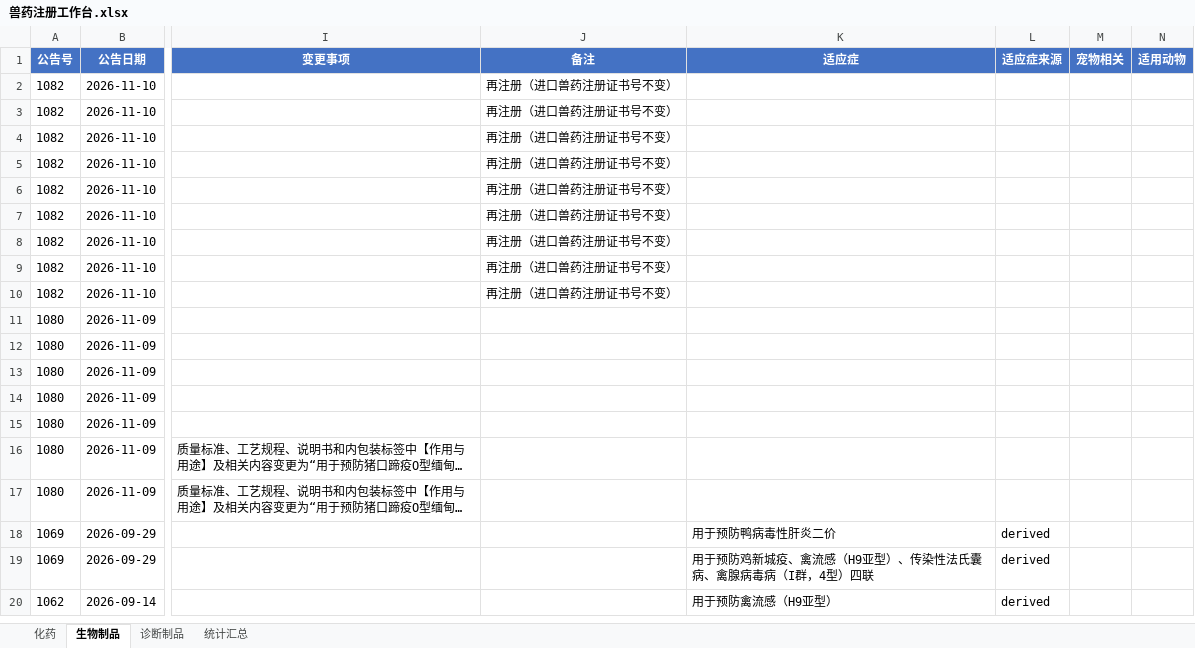
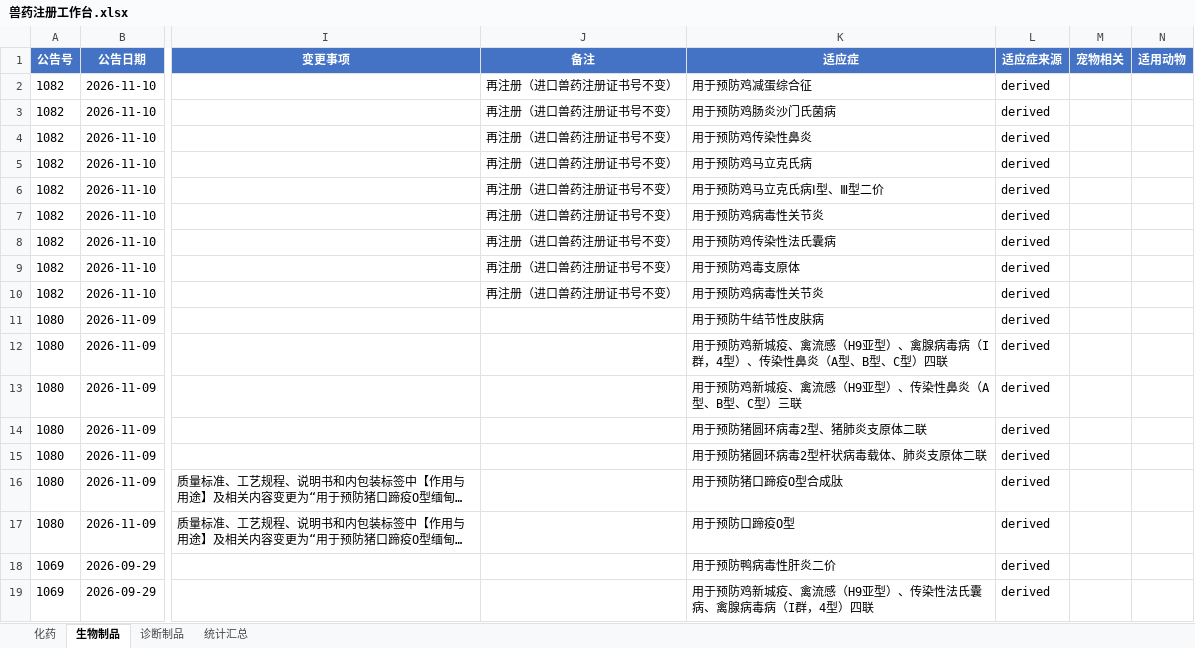
Before and after one commit to qqkiky/vet-drug-workbenches, an Excel workbook: workbench/兽药注册工作台.xlsx, sheet 生物制品, drawn as a sheet; only a part is shown, gaps mark what is left out; the shorter side is filled out with more unchanged rows; long unchanged cells end in …; values as stored, in another font and other column widths than the file's, no borders; the diff names each change by its address in the sheet, - before the commit and + after, or states it on an @@ line.

```diff
--- a/workbench/兽药注册工作台.xlsx (sheet 生物制品)
+++ b/workbench/兽药注册工作台.xlsx (sheet 生物制品)
-K2 (适应症): (empty)
+K2 (适应症): 用于预防鸡减蛋综合征
-L2:L17 (适应症来源): (empty)
+L2:L17 (适应症来源): derived
-K3 (适应症): (empty)
+K3 (适应症): 用于预防鸡肠炎沙门氏菌病
-K4 (适应症): (empty)
+K4 (适应症): 用于预防鸡传染性鼻炎
-K5 (适应症): (empty)
+K5 (适应症): 用于预防鸡马立克氏病
-K6 (适应症): (empty)
+K6 (适应症): 用于预防鸡马立克氏病Ⅰ型、Ⅲ型二价
-K7 (适应症): (empty)
+K7 (适应症): 用于预防鸡病毒性关节炎
-K8 (适应症): (empty)
+K8 (适应症): 用于预防鸡传染性法氏囊病
-K9 (适应症): (empty)
+K9 (适应症): 用于预防鸡毒支原体
-K10 (适应症): (empty)
+K10 (适应症): 用于预防鸡病毒性关节炎
-K11 (适应症): (empty)
+K11 (适应症): 用于预防牛结节性皮肤病
-K12 (适应症): (empty)
+K12 (适应症): 用于预防鸡新城疫、禽流感（H9亚型）、禽腺病毒病（I群，4型）、传染性鼻炎（A型、B型、C型）四联
-K13 (适应症): (empty)
+K13 (适应症): 用于预防鸡新城疫、禽流感（H9亚型）、传染性鼻炎（A型、B型、C型）三联
-K14 (适应症): (empty)
+K14 (适应症): 用于预防猪圆环病毒2型、猪肺炎支原体二联
-K15 (适应症): (empty)
+K15 (适应症): 用于预防猪圆环病毒2型杆状病毒载体、肺炎支原体二联
-K16 (适应症): (empty)
+K16 (适应症): 用于预防猪口蹄疫O型合成肽
-K17 (适应症): (empty)
+K17 (适应症): 用于预防口蹄疫O型
```
Also changed, not shown: sheet 诊断制品, sheet 化药, workbench/国产宠物药注册工作台.xlsx, workbench/宠物药注册工作台.xlsx, 14 other files.
